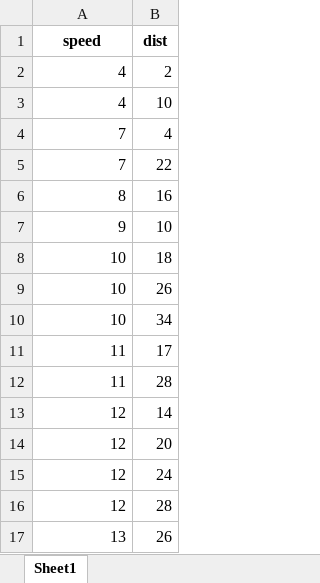
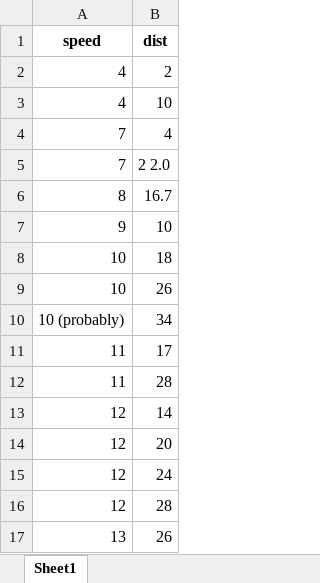
Before and after one commit to january3/Radvanced2022, an Excel workbook: Datasets/cars.xlsx, sheet Sheet1, drawn as a sheet; only a part is shown; values as stored, in another font and other column widths than the file's, no borders; the diff names each change by its address in the sheet, - before the commit and + after, or states it on an @@ line.

```diff
--- a/Datasets/cars.xlsx (sheet Sheet1)
+++ b/Datasets/cars.xlsx (sheet Sheet1)
-B5 (dist): 22
+B5 (dist): 2 2.0
-B6 (dist): 16
+B6 (dist): 16.7
-A10 (speed): 10
+A10 (speed): 10 (probably)
```
Also changed, not shown: 4 other files.
